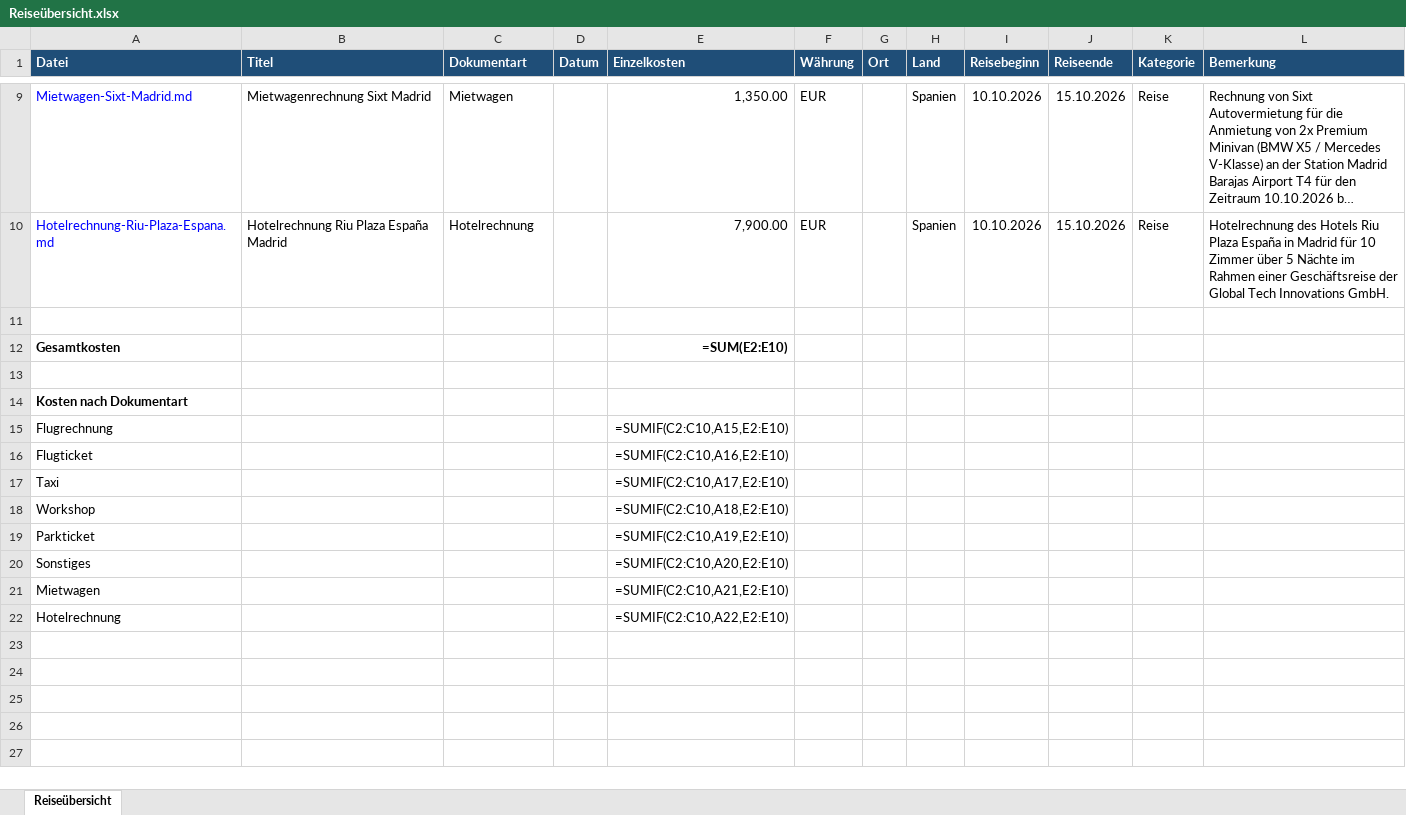
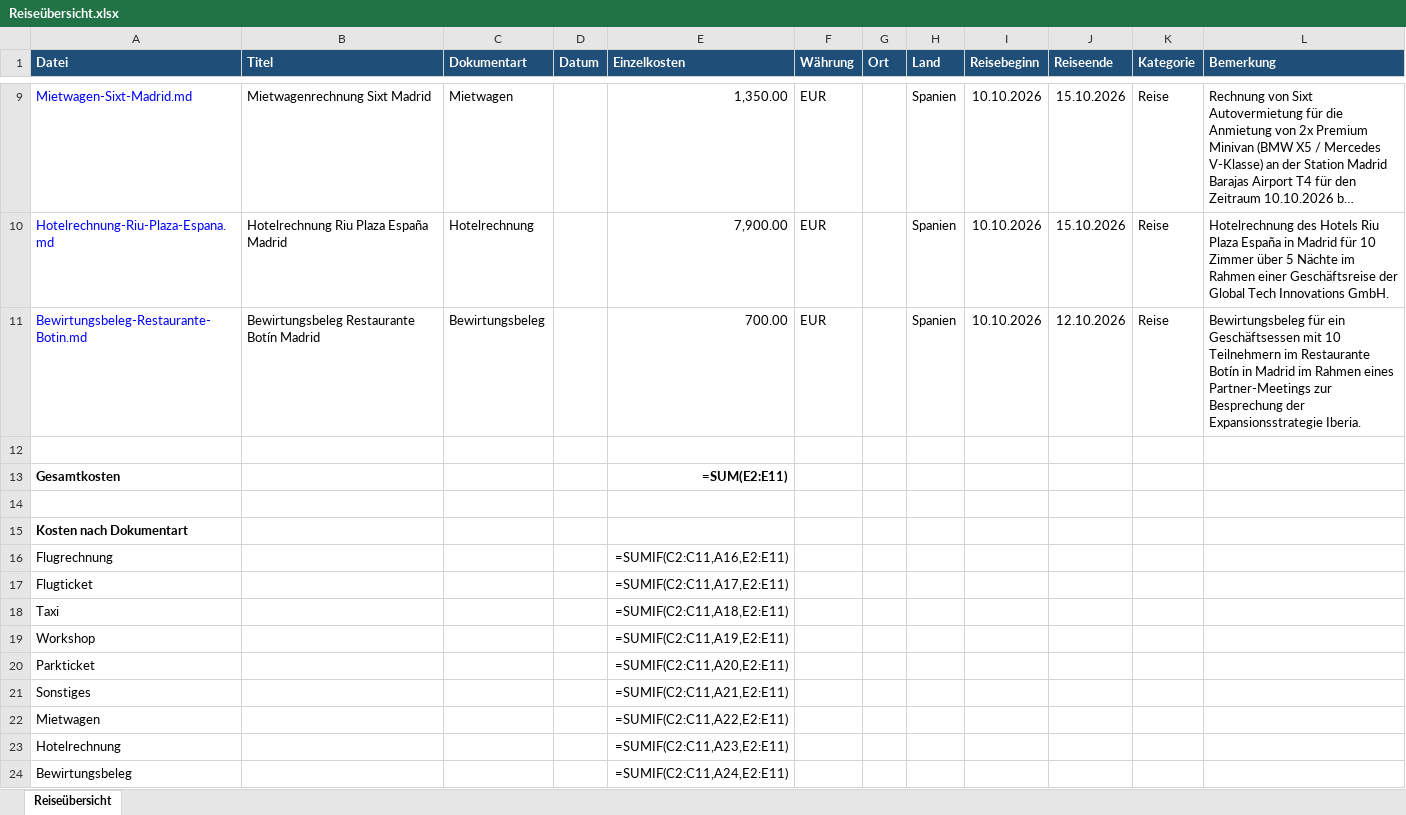
Before and after one commit to Luana-Br19/FlowMind, an Excel workbook: Inbox/Geschaeftsreise/2026/Q4/2026-10-10_Madrid/Reiseübersicht.xlsx, sheet Reiseübersicht, drawn as a sheet; only a part is shown, gaps mark what is left out; long unchanged cells end in …; values as stored, in another font and other column widths than the file's, no borders; formulas without a stored value are shown as written; addresses are those after the commit; the diff names each change by its address in the sheet, - before the commit and + after, or states it on an @@ line.

Commit message:
Add geschaeftsreise: Bewirtungsbeleg Restaurante Botín Madrid

```diff
--- a/Inbox/Geschaeftsreise/2026/Q4/2026-10-10_Madrid/Reiseübersicht.xlsx (sheet Reiseübersicht)
+++ b/Inbox/Geschaeftsreise/2026/Q4/2026-10-10_Madrid/Reiseübersicht.xlsx (sheet Reiseübersicht)
+row 11: Bewirtungsbeleg-Restaurante-Botin.md | Bewirtungsbeleg Restaurante Botín Madrid | Bewirtungsbeleg |  | 700.00 | EUR |  | Spanien | 10.10.2026 | 12.10.2026 | Reise | Bewirtungsbeleg für ein Geschäftsessen mit 10 Teilnehmern im Restaurante Botín in Madrid im Rahmen eines Partner-Meetings zur Besprechung der Expansionsstrategie Iberia.
-E13 (Einzelkosten): =SUM(E2:E10)
+E13 (Einzelkosten): =SUM(E2:E11)
-E16 (Einzelkosten): =SUMIF(C2:C10,A15,E2:E10)
+E16 (Einzelkosten): =SUMIF(C2:C11,A16,E2:E11)
-E17 (Einzelkosten): =SUMIF(C2:C10,A16,E2:E10)
+E17 (Einzelkosten): =SUMIF(C2:C11,A17,E2:E11)
-E18 (Einzelkosten): =SUMIF(C2:C10,A17,E2:E10)
+E18 (Einzelkosten): =SUMIF(C2:C11,A18,E2:E11)
-E19 (Einzelkosten): =SUMIF(C2:C10,A18,E2:E10)
+E19 (Einzelkosten): =SUMIF(C2:C11,A19,E2:E11)
-E20 (Einzelkosten): =SUMIF(C2:C10,A19,E2:E10)
+E20 (Einzelkosten): =SUMIF(C2:C11,A20,E2:E11)
-E21 (Einzelkosten): =SUMIF(C2:C10,A20,E2:E10)
+E21 (Einzelkosten): =SUMIF(C2:C11,A21,E2:E11)
-E22 (Einzelkosten): =SUMIF(C2:C10,A21,E2:E10)
+E22 (Einzelkosten): =SUMIF(C2:C11,A22,E2:E11)
-E23 (Einzelkosten): =SUMIF(C2:C10,A22,E2:E10)
+E23 (Einzelkosten): =SUMIF(C2:C11,A23,E2:E11)
+row 24: Bewirtungsbeleg |  |  |  | =SUMIF(C2:C11,A24,E2:E11)
```
Also changed, not shown: 3 other files.
